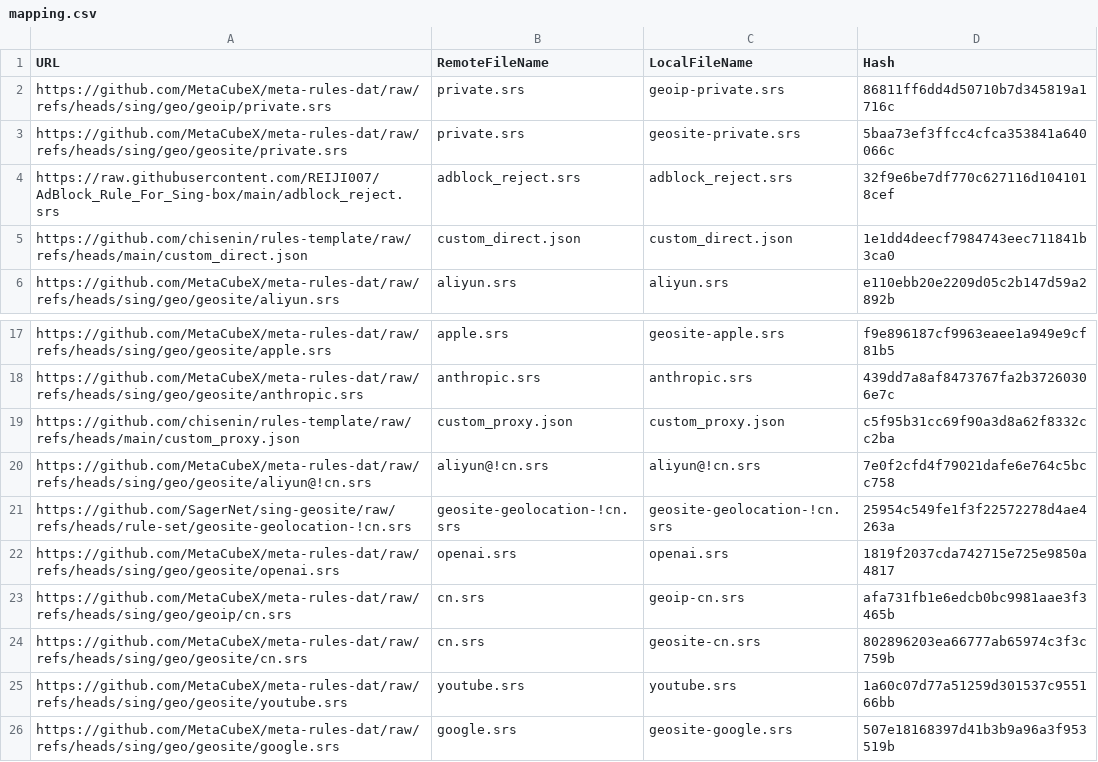
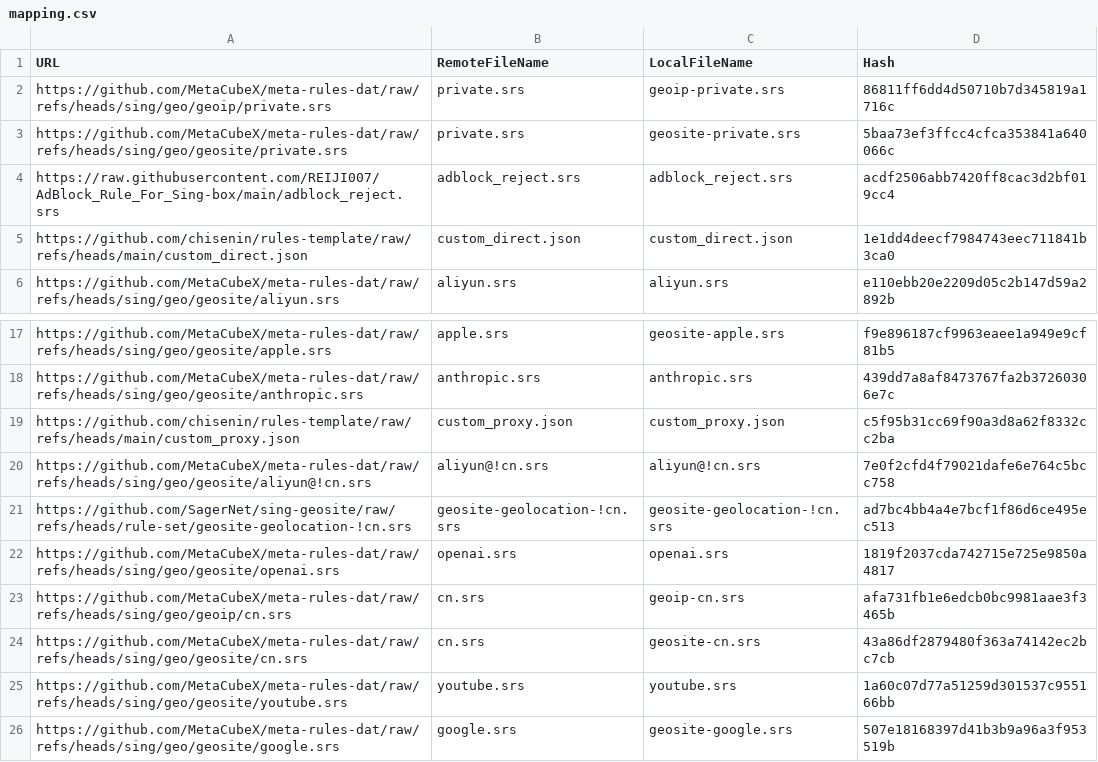
Before and after one commit to chisenin/rules-template, a CSV file: mapping.csv, drawn as a sheet; only a part is shown, gaps mark what is left out.

```diff
--- a/mapping.csv
+++ b/mapping.csv
@@ -3,3 +3,3 @@ https://github.com/MetaCubeX/meta-rules-dat/raw/refs/heads/sing/geo/geoip/privat
 https://github.com/MetaCubeX/meta-rules-dat/raw/refs/heads/sing/geo/geosite/private.srs,private.srs,geosite-private.srs,5baa73ef3ffcc4cfca353841a640066c
-https://raw.githubusercontent.com/REIJI007/AdBlock_Rule_For_Sing-box/main/adblock_reject.srs,adblock_reject.srs,adblock_reject.srs,32f9e6be7df770c627116d1041018cef
+https://raw.githubusercontent.com/REIJI007/AdBlock_Rule_For_Sing-box/main/adblock_reject.srs,adblock_reject.srs,adblock_reject.srs,acdf2506abb7420ff8cac3d2bf019cc4
 https://github.com/chisenin/rules-template/raw/refs/heads/main/custom_direct.json,custom_direct.json,custom_direct.json,1e1dd4deecf7984743eec711841b3ca0
@@ -20,6 +20,6 @@ https://github.com/chisenin/rules-template/raw/refs/heads/main/custom_proxy.json
 https://github.com/MetaCubeX/meta-rules-dat/raw/refs/heads/sing/geo/geosite/aliyun@!cn.srs,aliyun@!cn.srs,aliyun@!cn.srs,7e0f2cfd4f79021dafe6e764c5bcc758
-https://github.com/SagerNet/sing-geosite/raw/refs/heads/rule-set/geosite-geolocation-!cn.srs,geosite-geolocation-!cn.srs,geosite-geolocation-!cn.srs,25954c549fe1f3f22572278d4ae4263a
+https://github.com/SagerNet/sing-geosite/raw/refs/heads/rule-set/geosite-geolocation-!cn.srs,geosite-geolocation-!cn.srs,geosite-geolocation-!cn.srs,ad7bc4bb4a4e7bcf1f86d6ce495ec513
 https://github.com/MetaCubeX/meta-rules-dat/raw/refs/heads/sing/geo/geosite/openai.srs,openai.srs,openai.srs,1819f2037cda742715e725e9850a4817
 https://github.com/MetaCubeX/meta-rules-dat/raw/refs/heads/sing/geo/geoip/cn.srs,cn.srs,geoip-cn.srs,afa731fb1e6edcb0bc9981aae3f3465b
-https://github.com/MetaCubeX/meta-rules-dat/raw/refs/heads/sing/geo/geosite/cn.srs,cn.srs,geosite-cn.srs,802896203ea66777ab65974c3f3c759b
+https://github.com/MetaCubeX/meta-rules-dat/raw/refs/heads/sing/geo/geosite/cn.srs,cn.srs,geosite-cn.srs,43a86df2879480f363a74142ec2bc7cb
 https://github.com/MetaCubeX/meta-rules-dat/raw/refs/heads/sing/geo/geosite/youtube.srs,youtube.srs,youtube.srs,1a60c07d77a51259d301537c955166bb
```
Also changed, not shown: 3 other files.
